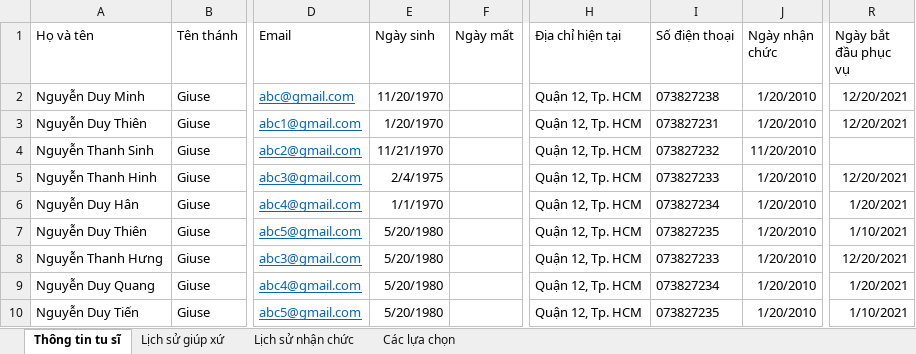
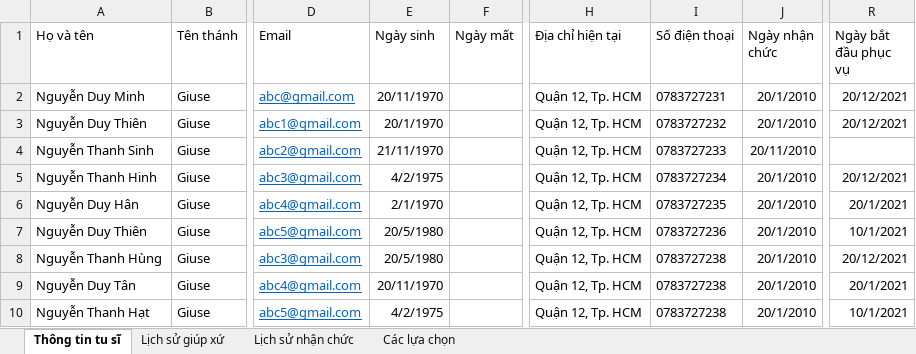
Before and after one commit to Hung-Nguyen00/so-gia-dinh-cong-giao, an Excel workbook: public/excels/ImportTuSi.xlsx, sheet Thông tin tu sĩ, drawn as a sheet; only a part is shown, gaps mark what is left out; values as stored, in another font and other column widths than the file's, no borders; the diff names each change by its address in the sheet, - before the commit and + after, or states it on an @@ line.

```diff
--- a/public/excels/ImportTuSi.xlsx (sheet Thông tin tu sĩ)
+++ b/public/excels/ImportTuSi.xlsx (sheet Thông tin tu sĩ)
-E2 (Ngày sinh): 11/20/1970
+E2 (Ngày sinh): 20/11/1970
-I2 (Số điện thoại): 073827238
+I2 (Số điện thoại): 0783727231
-J2:J3 (Ngày nhận chức): 1/20/2010
+J2:J3 (Ngày nhận chức): 20/1/2010
-R2:R3 (Ngày bắt đầu phục vụ): 12/20/2021
+R2:R3 (Ngày bắt đầu phục vụ): 20/12/2021
-E3 (Ngày sinh): 1/20/1970
+E3 (Ngày sinh): 20/1/1970
-I3 (Số điện thoại): 073827231
+I3 (Số điện thoại): 0783727232
-E4 (Ngày sinh): 11/21/1970
+E4 (Ngày sinh): 21/11/1970
-I4 (Số điện thoại): 073827232
+I4 (Số điện thoại): 0783727233
-J4 (Ngày nhận chức): 11/20/2010
+J4 (Ngày nhận chức): 20/11/2010
-E5 (Ngày sinh): 2/4/1975
+E5 (Ngày sinh): 4/2/1975
-I5 (Số điện thoại): 073827233
+I5 (Số điện thoại): 0783727234
-J5:J10 (Ngày nhận chức): 1/20/2010
+J5:J10 (Ngày nhận chức): 20/1/2010
-R5 (Ngày bắt đầu phục vụ): 12/20/2021
+R5 (Ngày bắt đầu phục vụ): 20/12/2021
-E6 (Ngày sinh): 1/1/1970
+E6 (Ngày sinh): 2/1/1970
-I6 (Số điện thoại): 073827234
+I6 (Số điện thoại): 0783727235
-R6 (Ngày bắt đầu phục vụ): 1/20/2021
+R6 (Ngày bắt đầu phục vụ): 20/1/2021
-E7:E8 (Ngày sinh): 5/20/1980
+E7:E8 (Ngày sinh): 20/5/1980
-I7 (Số điện thoại): 073827235
+I7 (Số điện thoại): 0783727236
-R7 (Ngày bắt đầu phục vụ): 1/10/2021
+R7 (Ngày bắt đầu phục vụ): 10/1/2021
-A8 (Họ và tên): Nguyễn Thanh Hưng
+A8 (Họ và tên): Nguyễn Thanh Hùng
-I8 (Số điện thoại): 073827233
+I8 (Số điện thoại): 0783727238
-R8 (Ngày bắt đầu phục vụ): 12/20/2021
+R8 (Ngày bắt đầu phục vụ): 20/12/2021
-A9 (Họ và tên): Nguyễn Duy Quang
+A9 (Họ và tên): Nguyễn Duy Tân
-E9 (Ngày sinh): 5/20/1980
+E9 (Ngày sinh): 20/11/1970
-I9 (Số điện thoại): 073827234
+I9 (Số điện thoại): 0783727238
-R9 (Ngày bắt đầu phục vụ): 1/20/2021
+R9 (Ngày bắt đầu phục vụ): 20/1/2021
-A10 (Họ và tên): Nguyễn Duy Tiến
+A10 (Họ và tên): Nguyễn Thanh Hạt
-E10 (Ngày sinh): 5/20/1980
+E10 (Ngày sinh): 4/2/1975
-I10 (Số điện thoại): 073827235
+I10 (Số điện thoại): 0783727238
-R10 (Ngày bắt đầu phục vụ): 1/10/2021
+R10 (Ngày bắt đầu phục vụ): 10/1/2021
```
Also changed, not shown: sheet Lịch sử giúp xứ, sheet Lịch sử nhận chức, public/excels/ImportGPGHGX.xlsx, public/excels/ImportNhaDong.xlsx, 31 other files.
